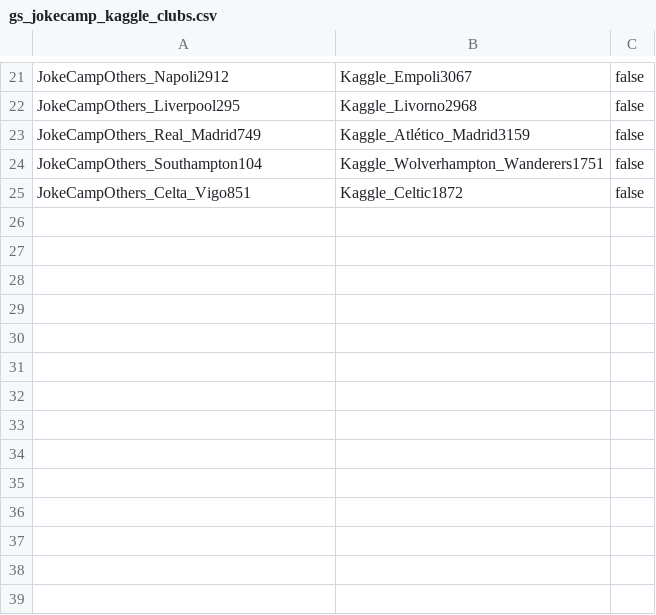
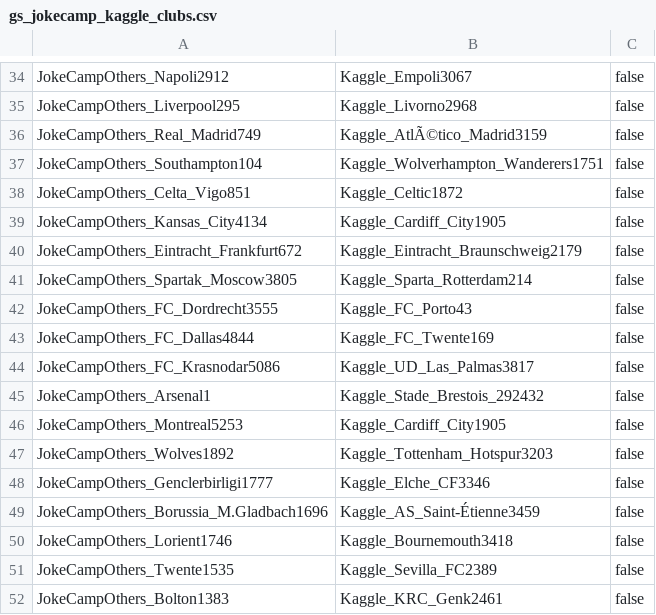
Before and after one commit to WebDataIntegrationProject/SoccerIdentityResolution, a CSV file: data/goldstandard/gs_jokecamp_kaggle_clubs.csv, drawn as a sheet; only a part is shown, gaps mark what is left out; addresses are those after the commit; the diff covers the shown part only; the diff names each change by its address in the sheet, - before the commit and + after, or states it on an @@ line.

```diff
--- a/data/goldstandard/gs_jokecamp_kaggle_clubs.csv
+++ b/data/goldstandard/gs_jokecamp_kaggle_clubs.csv
-B36: Kaggle_Atlético_Madrid3159
+B36: Kaggle_AtlÃ©tico_Madrid3159
+row 39: JokeCampOthers_Kansas_City4134 | Kaggle_Cardiff_City1905 | false
+row 40: JokeCampOthers_Eintracht_Frankfurt672 | Kaggle_Eintracht_Braunschweig2179 | false
+row 41: JokeCampOthers_Spartak_Moscow3805 | Kaggle_Sparta_Rotterdam214 | false
+row 42: JokeCampOthers_FC_Dordrecht3555 | Kaggle_FC_Porto43 | false
+row 43: JokeCampOthers_FC_Dallas4844 | Kaggle_FC_Twente169 | false
+row 44: JokeCampOthers_FC_Krasnodar5086 | Kaggle_UD_Las_Palmas3817 | false
+row 45: JokeCampOthers_Arsenal1 | Kaggle_Stade_Brestois_292432 | false
+row 46: JokeCampOthers_Montreal5253 | Kaggle_Cardiff_City1905 | false
+row 47: JokeCampOthers_Wolves1892 | Kaggle_Tottenham_Hotspur3203 | false
+row 48: JokeCampOthers_Genclerbirligi1777 | Kaggle_Elche_CF3346 | false
+row 49: JokeCampOthers_Borussia_M.Gladbach1696 | Kaggle_AS_Saint-Étienne3459 | false
+row 50: JokeCampOthers_Lorient1746 | Kaggle_Bournemouth3418 | false
+row 51: JokeCampOthers_Twente1535 | Kaggle_Sevilla_FC2389 | false
+row 52: JokeCampOthers_Bolton1383 | Kaggle_KRC_Genk2461 | false
```
Also changed, not shown: 13 added rows and 2 edited cells elsewhere in this file, data/goldstandard/gs_jokecamp_kaggle_players.csv.
